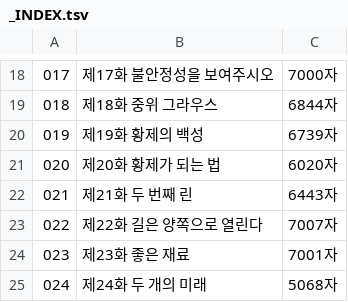
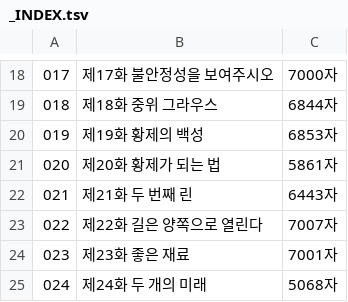
Before and after one commit to gtjdbfla/fullmetal_alchemist, a TSV file: publish/txt/_INDEX.tsv, drawn as a sheet; only a part is shown, gaps mark what is left out.

```diff
--- a/publish/txt/_INDEX.tsv
+++ b/publish/txt/_INDEX.tsv
@@ -19,4 +19,4 @@
 018	제18화 중위 그라우스	6844자
-019	제19화 황제의 백성	6739자
-020	제20화 황제가 되는 법	6020자
+019	제19화 황제의 백성	6853자
+020	제20화 황제가 되는 법	5861자
 021	제21화 두 번째 린	6443자
```
Also changed, not shown: 14 other files.
